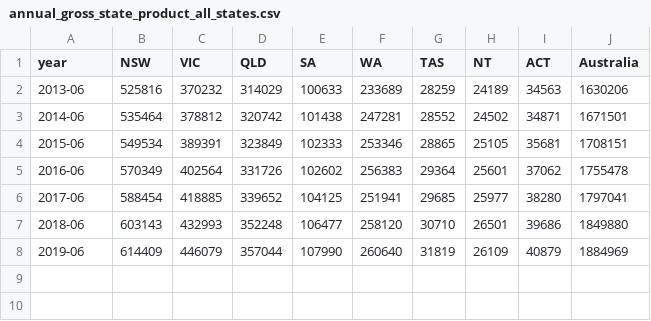
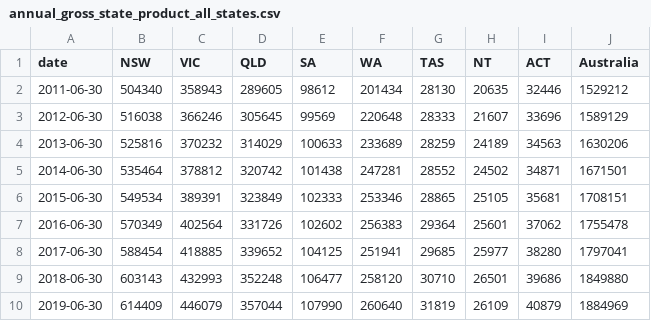
Before and after one commit to Metaming/COVID-19, a CSV file: annual_gross_state_product_all_states.csv, drawn as a sheet.

Commit message:
updated GSP

```diff
--- a/annual_gross_state_product_all_states.csv
+++ b/annual_gross_state_product_all_states.csv
@@ -1,8 +1,10 @@
-year,NSW,VIC,QLD,SA,WA,TAS,NT,ACT,Australia
-2013-06,525816,370232,314029,100633,233689,28259,24189,34563,1630206
-2014-06,535464,378812,320742,101438,247281,28552,24502,34871,1671501
-2015-06,549534,389391,323849,102333,253346,28865,25105,35681,1708151
-2016-06,570349,402564,331726,102602,256383,29364,25601,37062,1755478
-2017-06,588454,418885,339652,104125,251941,29685,25977,38280,1797041
-2018-06,603143,432993,352248,106477,258120,30710,26501,39686,1849880
-2019-06,614409,446079,357044,107990,260640,31819,26109,40879,1884969
+date,NSW,VIC,QLD,SA,WA,TAS,NT,ACT,Australia
+2011-06-30,504340,358943,289605,98612,201434,28130,20635,32446,1529212
+2012-06-30,516038,366246,305645,99569,220648,28333,21607,33696,1589129
+2013-06-30,525816,370232,314029,100633,233689,28259,24189,34563,1630206
+2014-06-30,535464,378812,320742,101438,247281,28552,24502,34871,1671501
+2015-06-30,549534,389391,323849,102333,253346,28865,25105,35681,1708151
+2016-06-30,570349,402564,331726,102602,256383,29364,25601,37062,1755478
+2017-06-30,588454,418885,339652,104125,251941,29685,25977,38280,1797041
+2018-06-30,603143,432993,352248,106477,258120,30710,26501,39686,1849880
+2019-06-30,614409,446079,357044,107990,260640,31819,26109,40879,1884969
```
